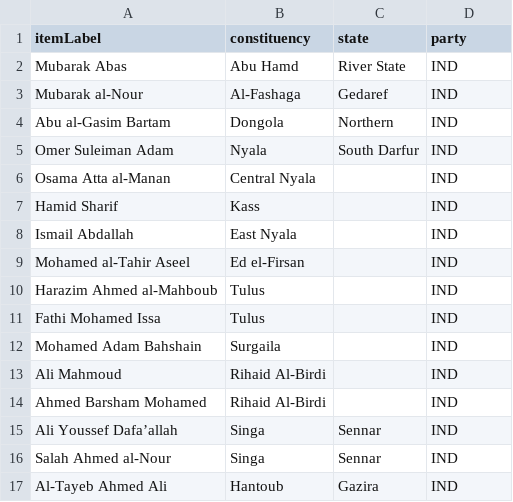
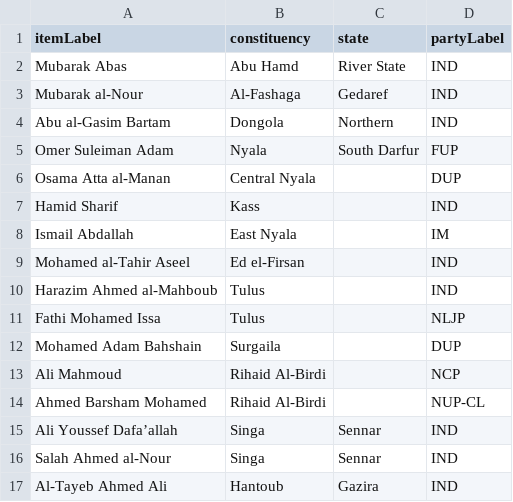
Before and after one commit to every-politician-scrapers/sudan, a CSV file: sources/legislature/2015-ind/scraped.csv, drawn as a sheet.

```diff
--- a/sources/legislature/2015-ind/scraped.csv
+++ b/sources/legislature/2015-ind/scraped.csv
@@ -1,2 +1,2 @@
-itemLabel,constituency,state,party
+itemLabel,constituency,state,partyLabel
 Mubarak Abas,Abu Hamd,River State,IND
@@ -4,12 +4,12 @@ Mubarak al-Nour,Al-Fashaga,Gedaref,IND
 Abu al-Gasim Bartam,Dongola,Northern,IND
-Omer Suleiman Adam,Nyala,South Darfur,IND
-Osama Atta al-Manan,Central Nyala,,IND
+Omer Suleiman Adam,Nyala,South Darfur,FUP
+Osama Atta al-Manan,Central Nyala,,DUP
 Hamid Sharif,Kass,,IND
-Ismail Abdallah,East Nyala,,IND
+Ismail Abdallah,East Nyala,,IM
 Mohamed al-Tahir Aseel,Ed el-Firsan,,IND
 Harazim Ahmed al-Mahboub,Tulus,,IND
-Fathi Mohamed Issa,Tulus,,IND
-Mohamed Adam Bahshain,Surgaila,,IND
-Ali Mahmoud,Rihaid Al-Birdi,,IND
-Ahmed Barsham Mohamed,Rihaid Al-Birdi,,IND
+Fathi Mohamed Issa,Tulus,,NLJP
+Mohamed Adam Bahshain,Surgaila,,DUP
+Ali Mahmoud,Rihaid Al-Birdi,,NCP
+Ahmed Barsham Mohamed,Rihaid Al-Birdi,,NUP-CL
 Ali Youssef Dafa’allah,Singa,Sennar,IND
```
Also changed, not shown: sources/legislature/2015-ind/diff.csv, 1 other file.
